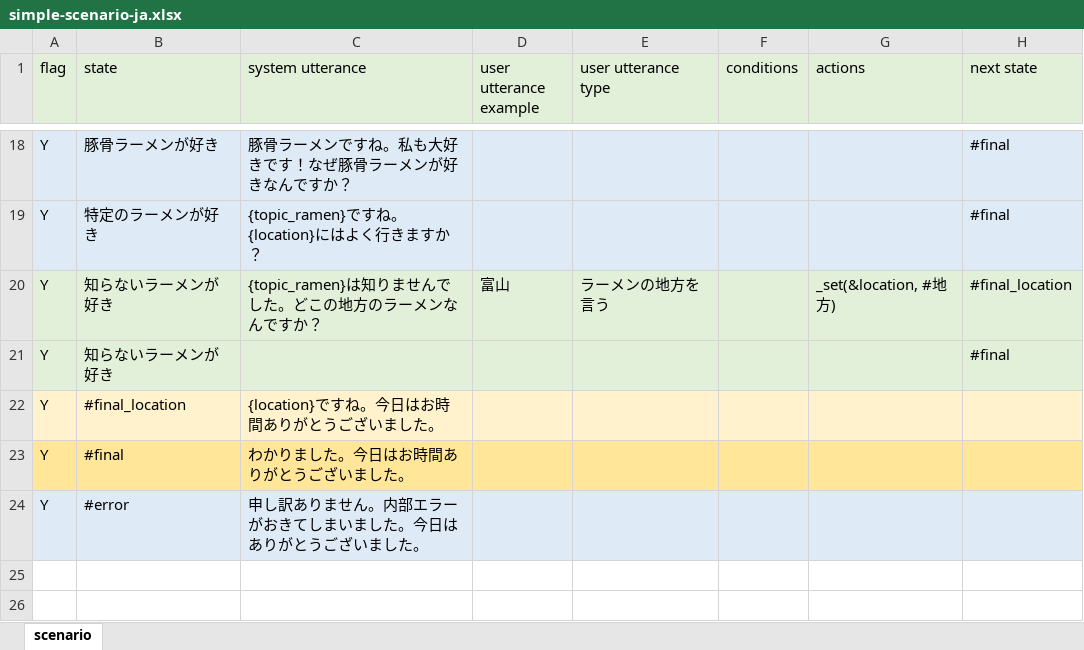
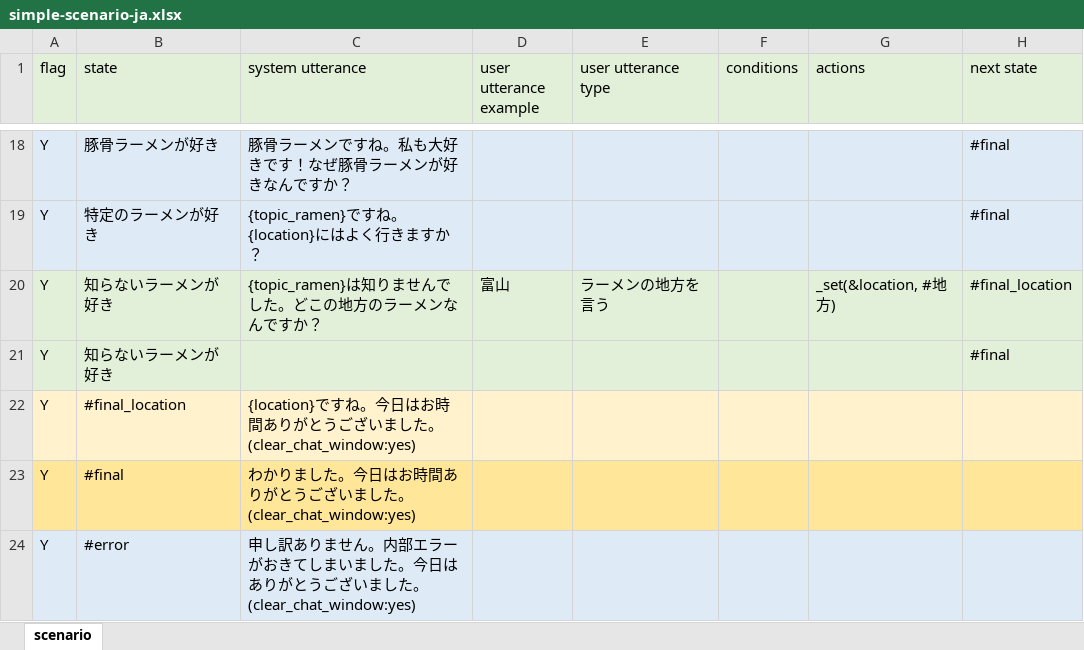
Before and after one commit to c4a-ri/dialbb, an Excel workbook: sample_apps/simple_ja/simple-scenario-ja.xlsx, sheet scenario, drawn as a sheet; only a part is shown, gaps mark what is left out; values as stored, in another font and other column widths than the file's, no borders; the diff names each change by its address in the sheet, - before the commit and + after, or states it on an @@ line.

```diff
--- a/sample_apps/simple_ja/simple-scenario-ja.xlsx (sheet scenario)
+++ b/sample_apps/simple_ja/simple-scenario-ja.xlsx (sheet scenario)
-C22 (system utterance): {location}ですね。今日はお時間ありがとうございました。
+C22 (system utterance): {location}ですね。今日はお時間ありがとうございました。(clear_chat_window:yes)
-C23 (system utterance): わかりました。今日はお時間ありがとうございました。
+C23 (system utterance): わかりました。今日はお時間ありがとうございました。(clear_chat_window:yes)
-C24 (system utterance): …ました。
+C24 (system utterance): …ました。(clear_chat_window:yes)
```
Also changed, not shown: 14 other files.
